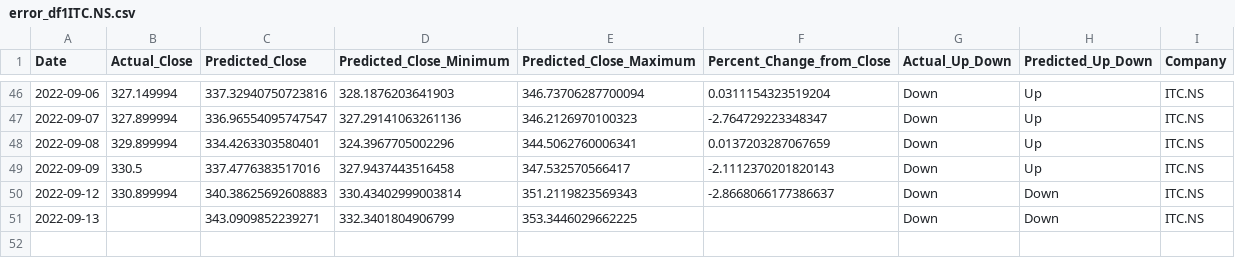
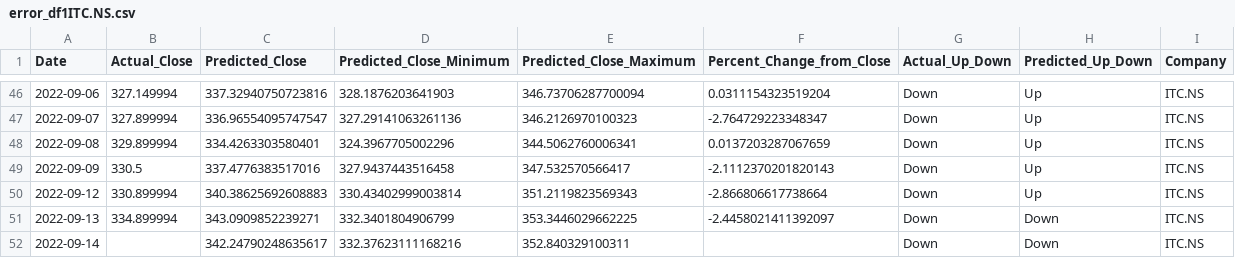
Before and after one commit to advait-t/Stock_Prediction, a CSV file: data/final/error_df1ITC.NS.csv, drawn as a sheet; only a part is shown, gaps mark what is left out.

```diff
--- a/data/final/error_df1ITC.NS.csv
+++ b/data/final/error_df1ITC.NS.csv
@@ -49,3 +49,4 @@ Date,Actual_Close,Predicted_Close,Predicted_Close_Minimum,Predicted_Close_Maximu
 2022-09-09,330.5,337.4776383517016,327.9437443516458,347.532570566417,-2.1112370201820143,Down,Up,ITC.NS
-2022-09-12,330.899994,340.38625692608883,330.43402999003814,351.2119823569343,-2.8668066177386637,Down,Down,ITC.NS
-2022-09-13,,343.0909852239271,332.3401804906799,353.3446029662225,,Down,Down,ITC.NS
+2022-09-12,330.899994,340.38625692608883,330.43402999003814,351.2119823569343,-2.866806617738664,Down,Up,ITC.NS
+2022-09-13,334.899994,343.0909852239271,332.3401804906799,353.3446029662225,-2.4458021411392097,Down,Down,ITC.NS
+2022-09-14,,342.24790248635617,332.37623111168216,352.840329100311,,Down,Down,ITC.NS
```
Also changed, not shown: data/final/error_df1RELIANCE.NS.csv, data/final/error_df1TATAMOTORS.NS.csv, 6 other files.
